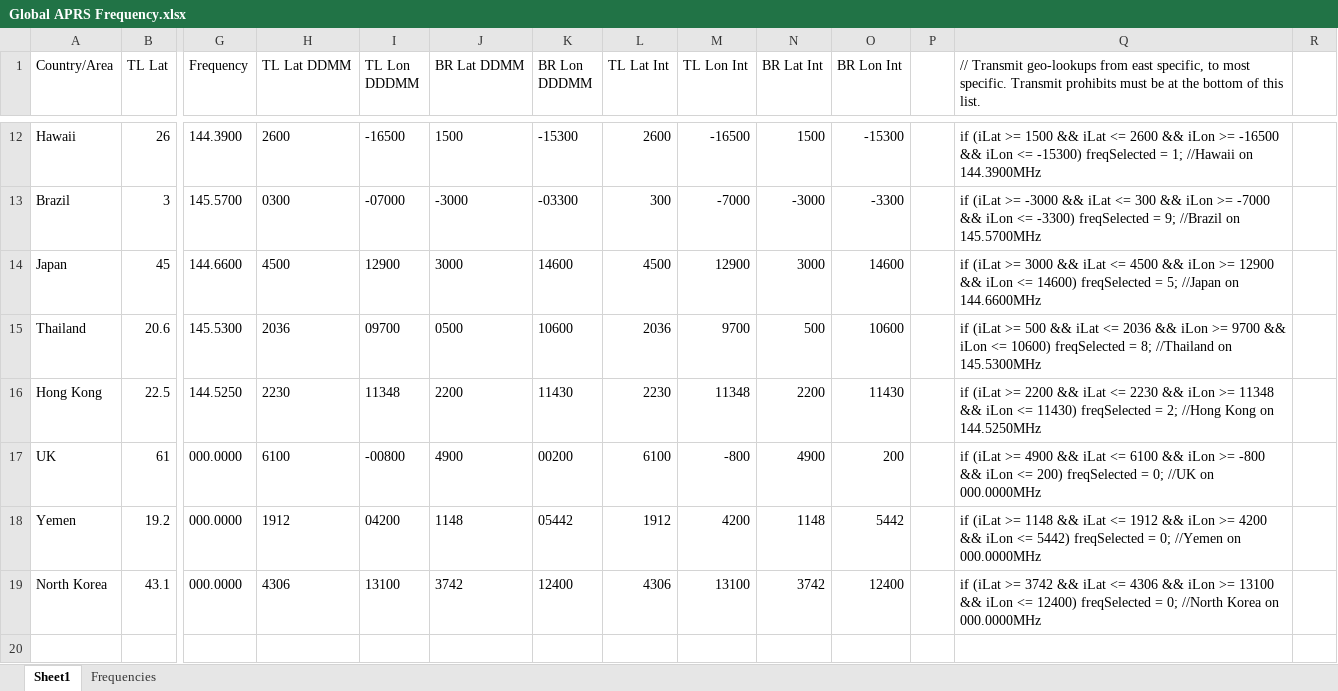
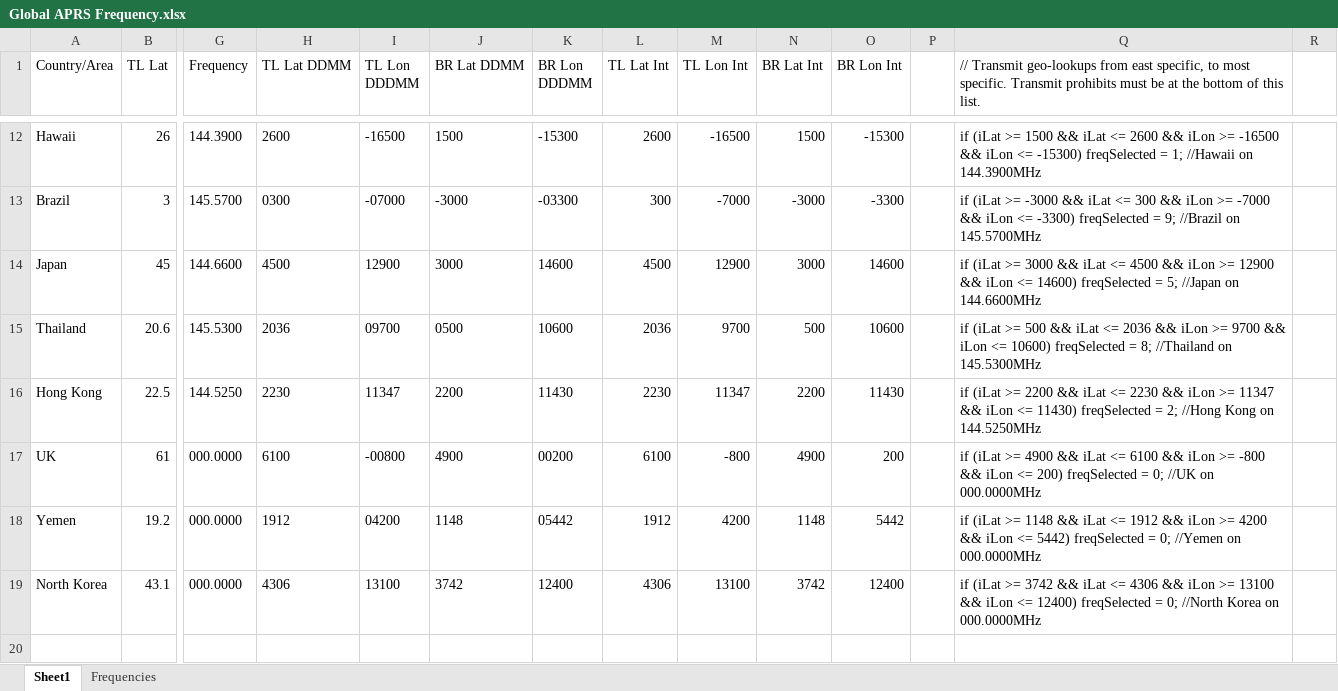
Before and after one commit to custom-ds/ptSolar, an Excel workbook: Global APRS Frequency.xlsx, sheet Sheet1, drawn as a sheet; only a part is shown, gaps mark what is left out; the shorter side is filled out with more unchanged rows; values as stored, in another font and other column widths than the file's, no borders; rows hold the shown columns only; the diff covers the shown part only; the diff names each change by its address in the sheet, - before the commit and + after, or states it on an @@ line.

```diff
--- a/Global APRS Frequency.xlsx (sheet Sheet1)
+++ b/Global APRS Frequency.xlsx (sheet Sheet1)
-I16 (TL Lon DDDMM): 11348
+I16 (TL Lon DDDMM): 11347
-M16 (TL Lon Int): 11348
+M16 (TL Lon Int): 11347
-Q16: …iLon >= 11348 && iLon…
+Q16: …iLon >= 11347 && iLon…
+row 20: (empty)
```
Also changed, not shown: 5 added rows elsewhere in this sheet, formulas that keep their value, 6 other files.
